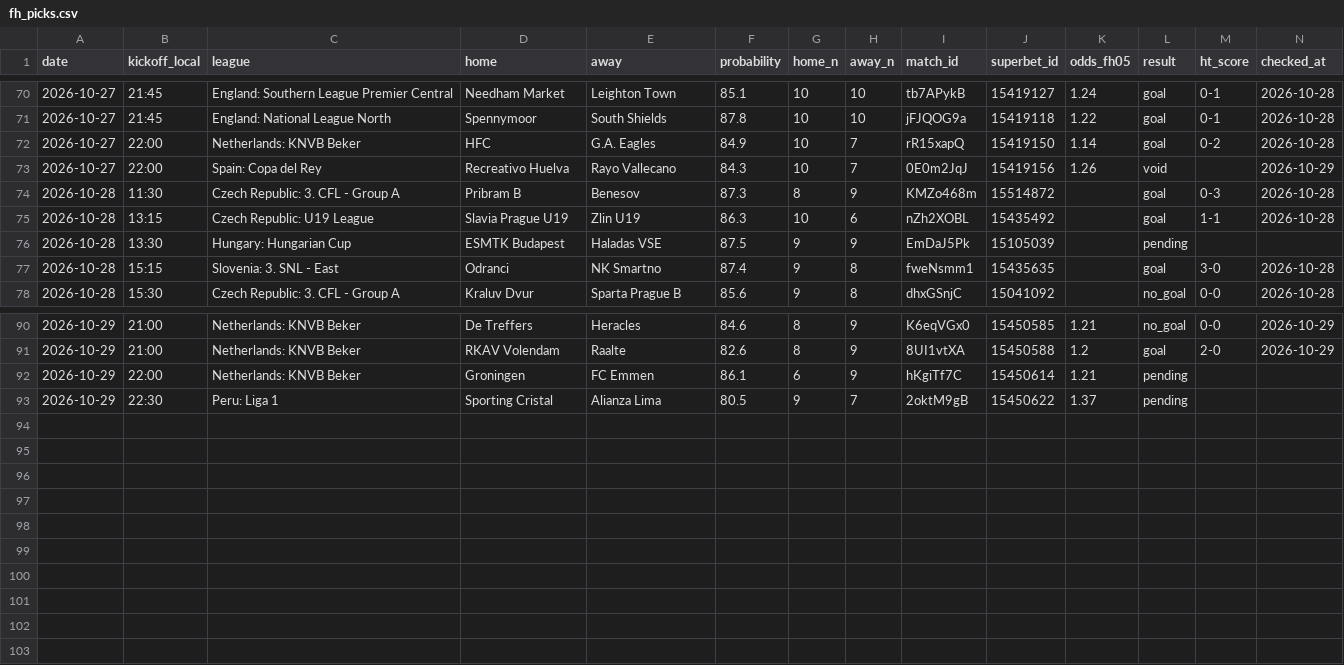
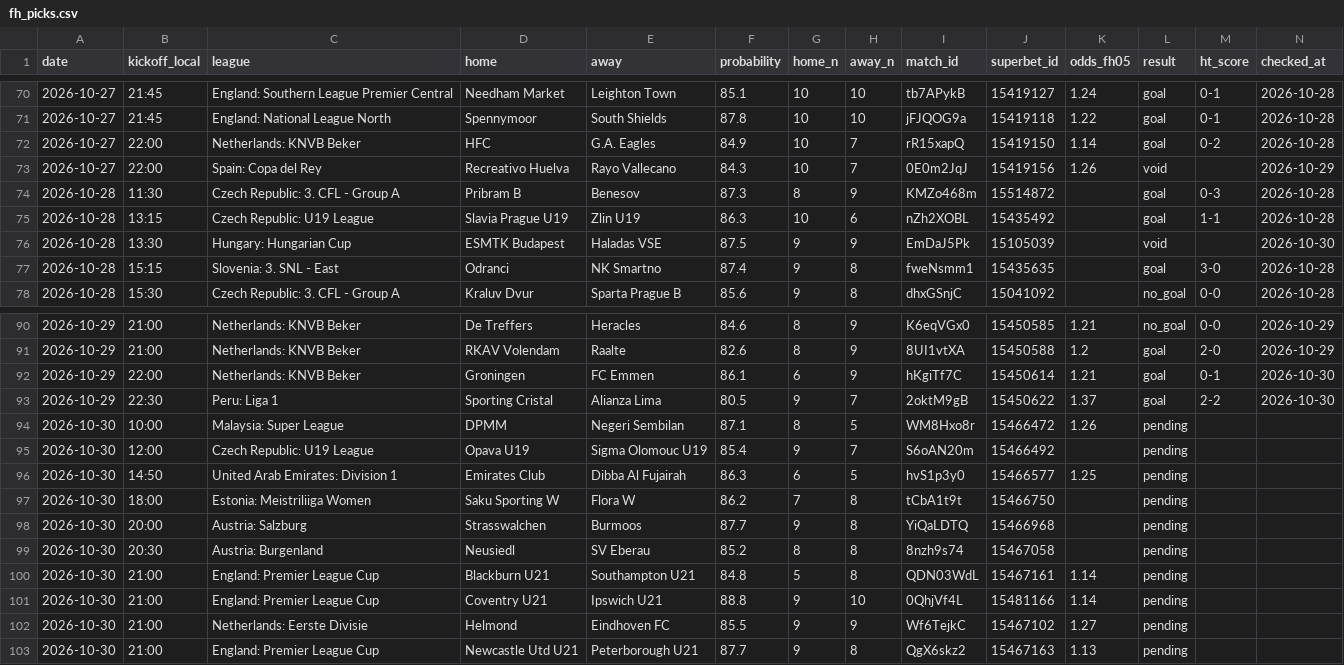
Before and after one commit to andrei0182/bet, a CSV file: data/fh_picks.csv, drawn as a sheet; only a part is shown, gaps mark what is left out.

```diff
--- a/data/fh_picks.csv
+++ b/data/fh_picks.csv
@@ -75,3 +75,3 @@ date,kickoff_local,league,home,away,probability,home_n,away_n,match_id,superbet_
 2026-10-28,13:15,Czech Republic: U19 League,Slavia Prague U19,Zlin U19,86.3,10,6,nZh2XOBL,15435492,,goal,1-1,2026-10-28
-2026-10-28,13:30,Hungary: Hungarian Cup,ESMTK Budapest,Haladas VSE,87.5,9,9,EmDaJ5Pk,15105039,,pending,,
+2026-10-28,13:30,Hungary: Hungarian Cup,ESMTK Budapest,Haladas VSE,87.5,9,9,EmDaJ5Pk,15105039,,void,,2026-10-30
 2026-10-28,15:15,Slovenia: 3. SNL - East,Odranci,NK Smartno,87.4,9,8,fweNsmm1,15435635,,goal,3-0,2026-10-28
@@ -91,3 +91,13 @@ date,kickoff_local,league,home,away,probability,home_n,away_n,match_id,superbet_
 2026-10-29,21:00,Netherlands: KNVB Beker,RKAV Volendam,Raalte,82.6,8,9,8UI1vtXA,15450588,1.2,goal,2-0,2026-10-29
-2026-10-29,22:00,Netherlands: KNVB Beker,Groningen,FC Emmen,86.1,6,9,hKgiTf7C,15450614,1.21,pending,,
-2026-10-29,22:30,Peru: Liga 1,Sporting Cristal,Alianza Lima,80.5,9,7,2oktM9gB,15450622,1.37,pending,,
+2026-10-29,22:00,Netherlands: KNVB Beker,Groningen,FC Emmen,86.1,6,9,hKgiTf7C,15450614,1.21,goal,0-1,2026-10-30
+2026-10-29,22:30,Peru: Liga 1,Sporting Cristal,Alianza Lima,80.5,9,7,2oktM9gB,15450622,1.37,goal,2-2,2026-10-30
+2026-10-30,10:00,Malaysia: Super League,DPMM,Negeri Sembilan,87.1,8,5,WM8Hxo8r,15466472,1.26,pending,,
+2026-10-30,12:00,Czech Republic: U19 League,Opava U19,Sigma Olomouc U19,85.4,9,7,S6oAN20m,15466492,,pending,,
+2026-10-30,14:50,United Arab Emirates: Division 1,Emirates Club,Dibba Al Fujairah,86.3,6,5,hvS1p3y0,15466577,1.25,pending,,
+2026-10-30,18:00,Estonia: Meistriliiga Women,Saku Sporting W,Flora W,86.2,7,8,tCbA1t9t,15466750,,pending,,
+2026-10-30,20:00,Austria: Salzburg,Strasswalchen,Burmoos,87.7,9,8,YiQaLDTQ,15466968,,pending,,
+2026-10-30,20:30,Austria: Burgenland,Neusiedl,SV Eberau,85.2,8,8,8nzh9s74,15467058,,pending,,
+2026-10-30,21:00,England: Premier League Cup,Blackburn U21,Southampton U21,84.8,5,8,QDN03WdL,15467161,1.14,pending,,
+2026-10-30,21:00,England: Premier League Cup,Coventry U21,Ipswich U21,88.8,9,10,0QhjVf4L,15481166,1.14,pending,,
+2026-10-30,21:00,Netherlands: Eerste Divisie,Helmond,Eindhoven FC,85.5,9,9,Wf6TejkC,15467102,1.27,pending,,
+2026-10-30,21:00,England: Premier League Cup,Newcastle Utd U21,Peterborough U21,87.7,9,8,QgX6skz2,15467163,1.13,pending,,
```
